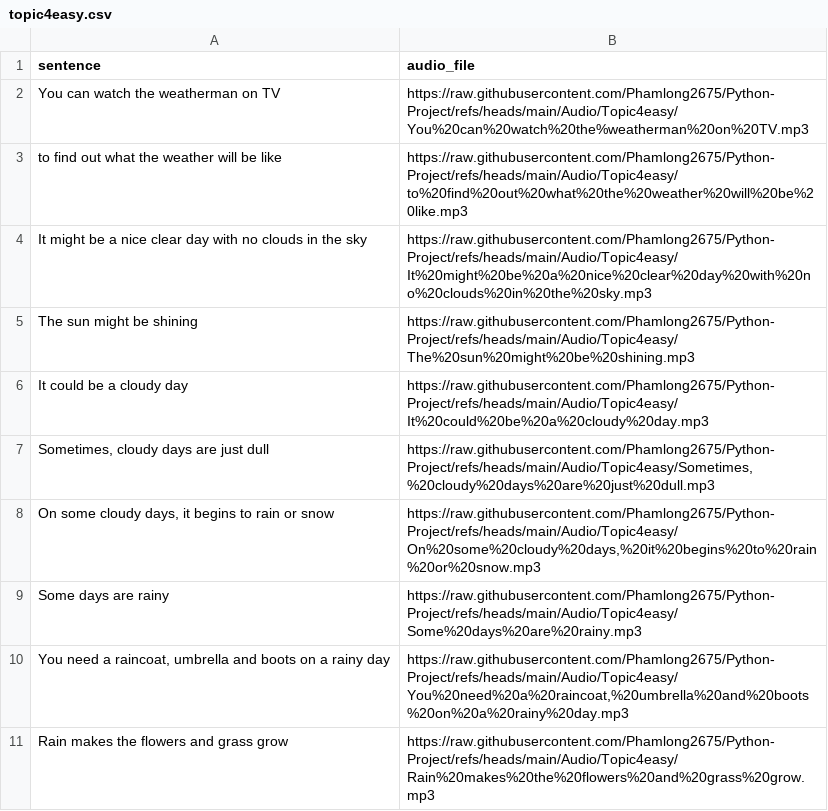
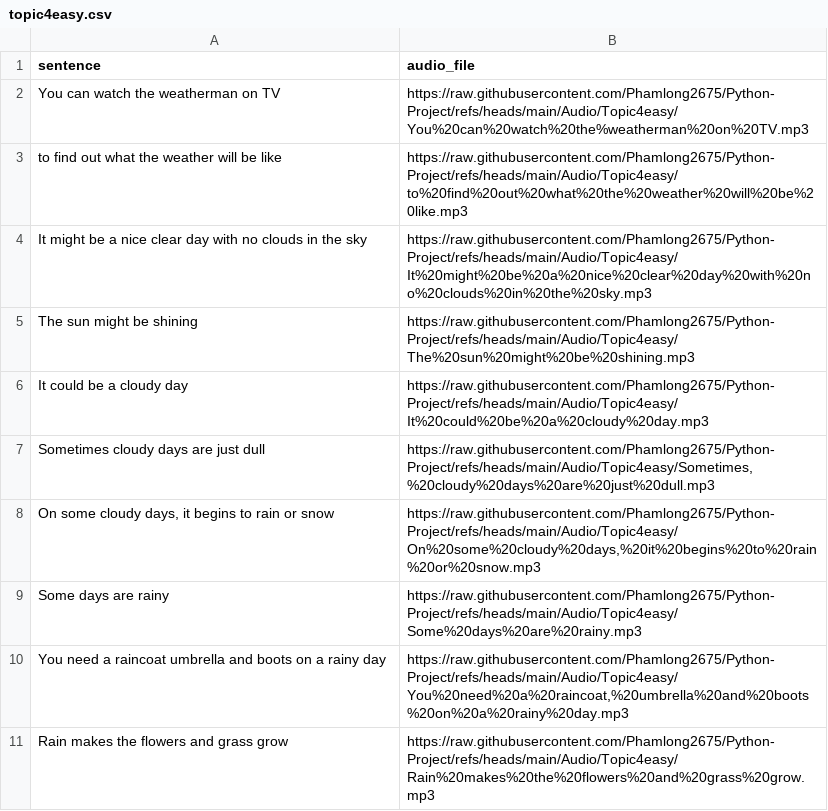
Before and after one commit to khlinhdao/Python-Project, a CSV file: Audio/topic4easy.csv, drawn as a sheet.

Commit message:
Update topic4easy.csv

```diff
--- a/Audio/topic4easy.csv
+++ b/Audio/topic4easy.csv
@@ -6,6 +6,6 @@
 "It could be a cloudy day", "https://raw.githubusercontent.com/Phamlong2675/Python-Project/refs/heads/main/Audio/Topic4easy/It%20could%20be%20a%20cloudy%20day.mp3"
-"Sometimes, cloudy days are just dull", "https://raw.githubusercontent.com/Phamlong2675/Python-Project/refs/heads/main/Audio/Topic4easy/Sometimes,%20cloudy%20days%20are%20just%20dull.mp3"
+"Sometimes cloudy days are just dull", "https://raw.githubusercontent.com/Phamlong2675/Python-Project/refs/heads/main/Audio/Topic4easy/Sometimes,%20cloudy%20days%20are%20just%20dull.mp3"
 "On some cloudy days, it begins to rain or snow", "https://raw.githubusercontent.com/Phamlong2675/Python-Project/refs/heads/main/Audio/Topic4easy/On%20some%20cloudy%20days,%20it%20begins%20to%20rain%20or%20snow.mp3"
 "Some days are rainy", "https://raw.githubusercontent.com/Phamlong2675/Python-Project/refs/heads/main/Audio/Topic4easy/Some%20days%20are%20rainy.mp3"
-"You need a raincoat, umbrella and boots on a rainy day", "https://raw.githubusercontent.com/Phamlong2675/Python-Project/refs/heads/main/Audio/Topic4easy/You%20need%20a%20raincoat,%20umbrella%20and%20boots%20on%20a%20rainy%20day.mp3"
+"You need a raincoat umbrella and boots on a rainy day", "https://raw.githubusercontent.com/Phamlong2675/Python-Project/refs/heads/main/Audio/Topic4easy/You%20need%20a%20raincoat,%20umbrella%20and%20boots%20on%20a%20rainy%20day.mp3"
 "Rain makes the flowers and grass grow", "https://raw.githubusercontent.com/Phamlong2675/Python-Project/refs/heads/main/Audio/Topic4easy/Rain%20makes%20the%20flowers%20and%20grass%20grow.mp3"
```
